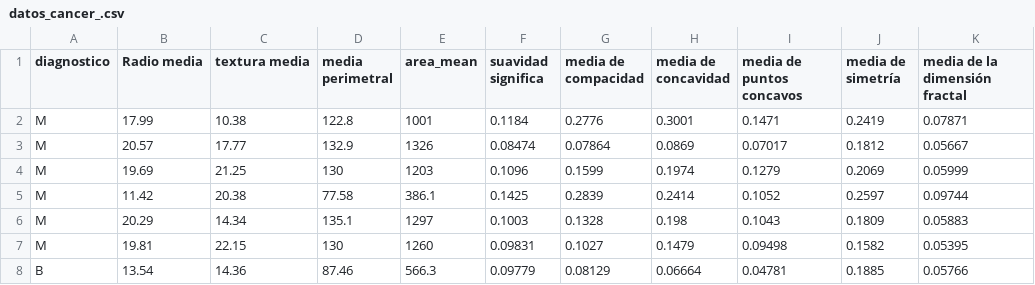
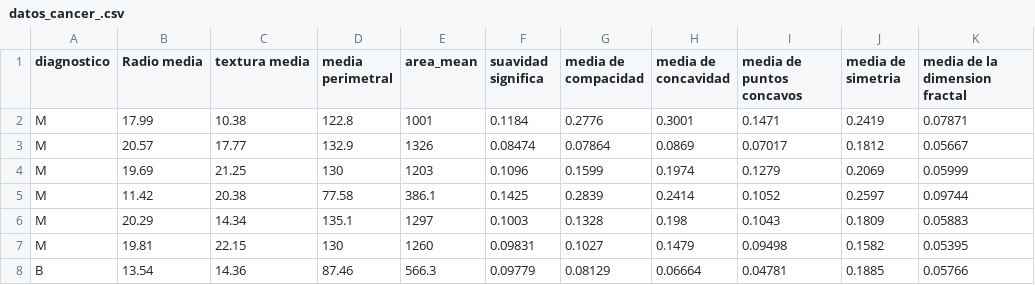
Before and after one commit to johnyrodriguez70/Cancer, a CSV file: datos_cancer_.csv, drawn as a sheet; only a part is shown; the diff names each change by its address in the sheet, - before the commit and + after, or states it on an @@ line.

Commit message:
Add files via upload

```diff
--- a/datos_cancer_.csv
+++ b/datos_cancer_.csv
-J1: media de simetría
+J1: media de simetria
-K1: media de la dimensión fractal
+K1: media de la dimension fractal
```
